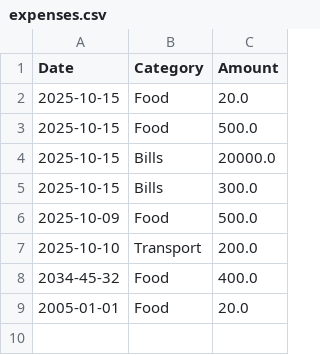
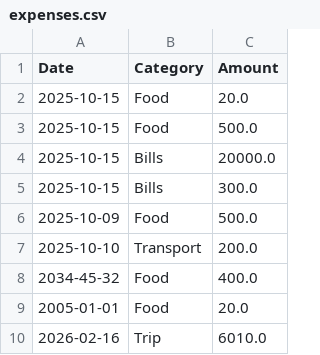
Before and after one commit to kwekudzata/Expense-Tracker-CLI, a CSV file: expenses.csv, drawn as a sheet; the diff names each change by its address in the sheet, - before the commit and + after, or states it on an @@ line.

```diff
--- a/expenses.csv
+++ b/expenses.csv
+row 10: 2026-02-16 | Trip | 6010.0
```
Also changed, not shown: 3 other files.
